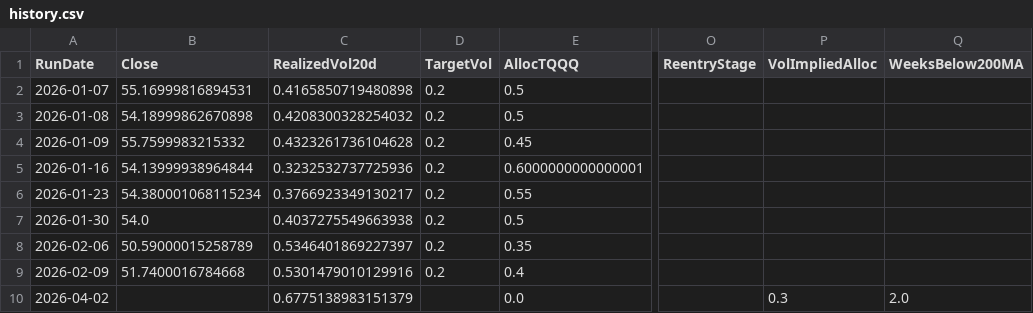
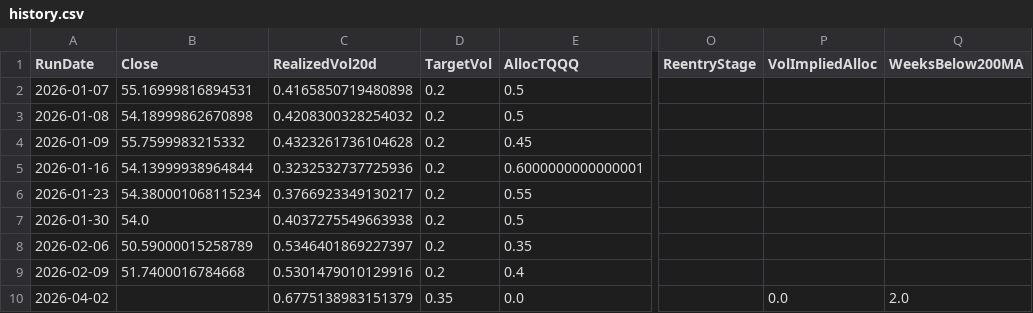
Before and after one commit to stegitforme/tqqq-vol-target, a CSV file: logs/history.csv, drawn as a sheet; only a part is shown, gaps mark what is left out; the diff names each change by its address in the sheet, - before the commit and + after, or states it on an @@ line.

```diff
--- a/logs/history.csv
+++ b/logs/history.csv
-D10 (TargetVol): (empty)
+D10 (TargetVol): 0.35
-P10 (VolImpliedAlloc): 0.3
+P10 (VolImpliedAlloc): 0.0
```
Also changed, not shown: 1 other file.
